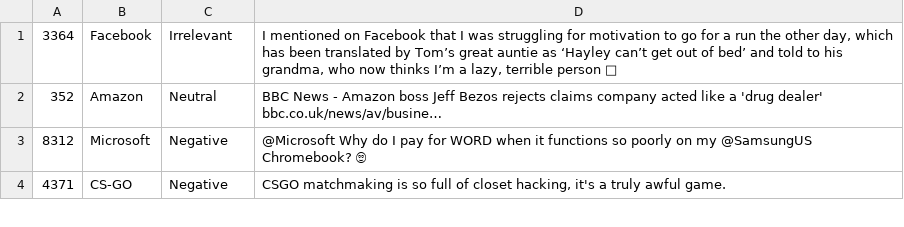
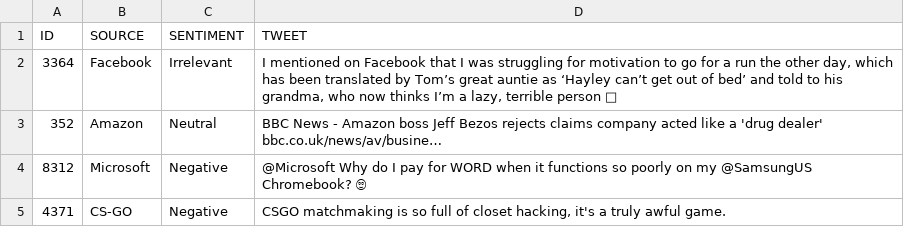
Before and after one commit to elise-ip/tweet-sentiment, a CSV file: data/twitter_validation.csv, drawn as a sheet; only a part is shown.

Commit message:
Adjust data and start visualizing

```diff
--- a/data/twitter_validation.csv
+++ b/data/twitter_validation.csv
@@ -1 +1,2 @@
+ID,SOURCE,SENTIMENT,TWEET
 3364,Facebook,Irrelevant,"I mentioned on Facebook that I was struggling for motivation to go for a run the other day, which has been translated by Tom’s great auntie as ‘Hayley can’t get out of bed’ and told to his grandma, who now thinks I’m a lazy, terrible person 🤣"
```
